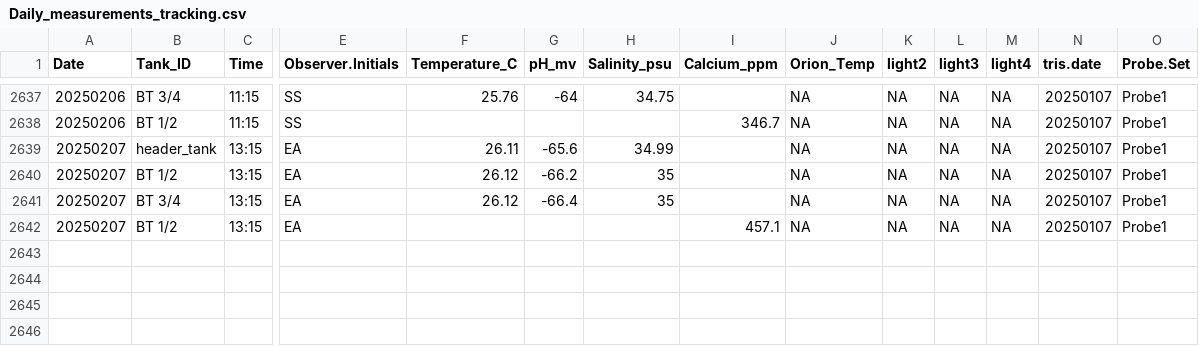
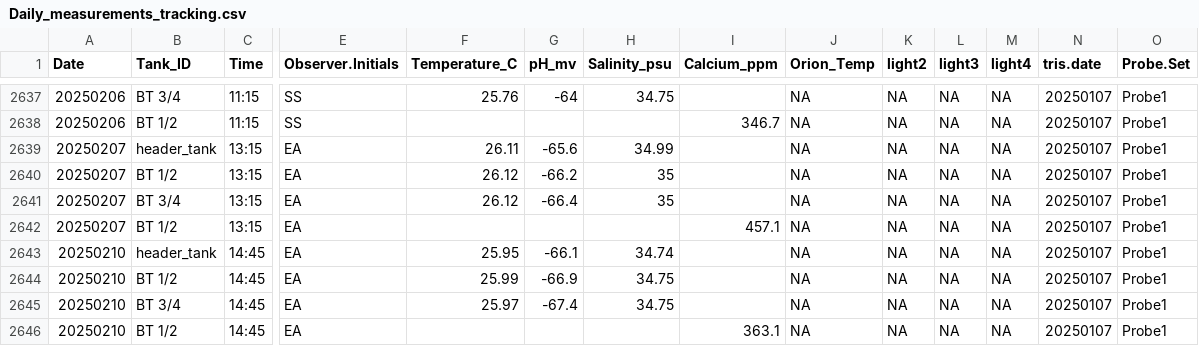
Before and after one commit to Putnam-Lab/CBLS_Wetlab, a CSV file: Data/Daily_measurements_tracking.csv, drawn as a sheet; only a part is shown, gaps mark what is left out; rows hold the shown columns only; the diff names each change by its address in the sheet, - before the commit and + after, or states it on an @@ line.

Commit message:
Update Daily_measurements_tracking.csv

```diff
--- a/Data/Daily_measurements_tracking.csv
+++ b/Data/Daily_measurements_tracking.csv
+row 2643: 20250210 | header_tank | 14:45 | EA | 25.95 | -66.1 | 34.74 |  | NA | NA | NA | NA | 20250107 | Probe1
+row 2644: 20250210 | BT 1/2 | 14:45 | EA | 25.99 | -66.9 | 34.75 |  | NA | NA | NA | NA | 20250107 | Probe1
+row 2645: 20250210 | BT 3/4 | 14:45 | EA | 25.97 | -67.4 | 34.75 |  | NA | NA | NA | NA | 20250107 | Probe1
+row 2646: 20250210 | BT 1/2 | 14:45 | EA |  |  |  | 363.1 | NA | NA | NA | NA | 20250107 | Probe1
```
